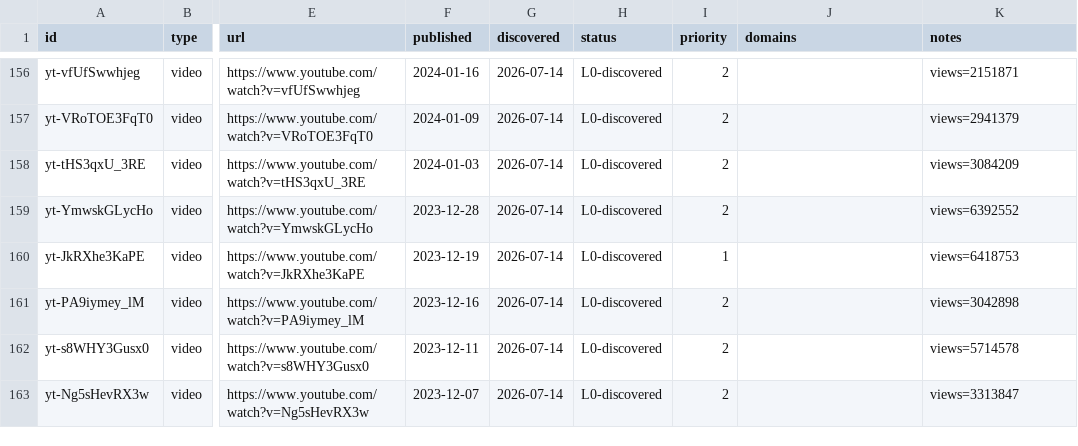
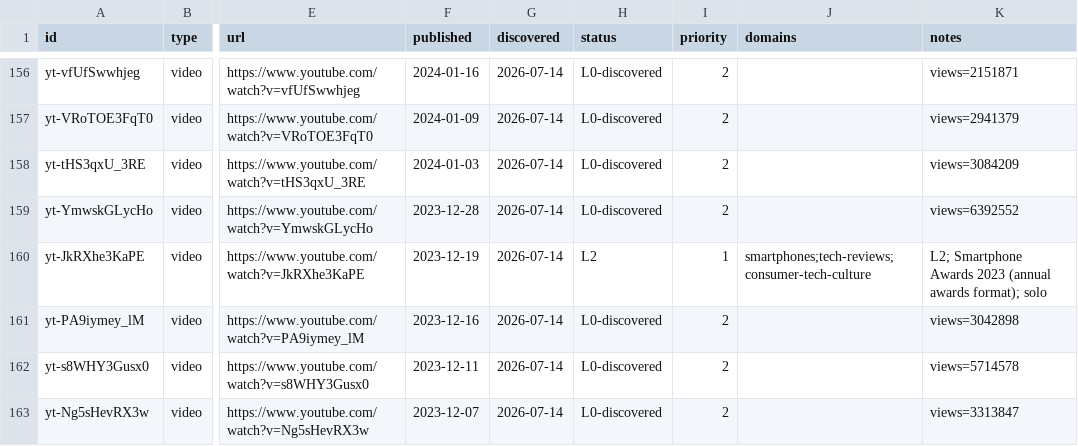
Before and after one commit to claes-work/mkbhd-clone, a CSV file: pipeline/ledger.csv, drawn as a sheet; only a part is shown, gaps mark what is left out; the diff covers the shown part only; the diff names each change by its address in the sheet, - before the commit and + after, or states it on an @@ line.

Commit message:
ingest: yt batch (@mkbhd, 7) — P1 solo 2023–24: Cybertruck / Smartphone Awards 2023 / S24 Ultra / Vision Pro / Disney HoloTile / iPhone 16 + Tim Cook interview

```diff
--- a/pipeline/ledger.csv
+++ b/pipeline/ledger.csv
-H160 (status): L0-discovered
+H160 (status): L2
-J160 (domains): (empty)
+J160 (domains): smartphones;tech-reviews;consumer-tech-culture
-K160 (notes): views=6418753
+K160 (notes): L2; Smartphone Awards 2023 (annual awards format); solo
```
Also changed, not shown: 19 edited cells elsewhere in this file, 10 other files.
